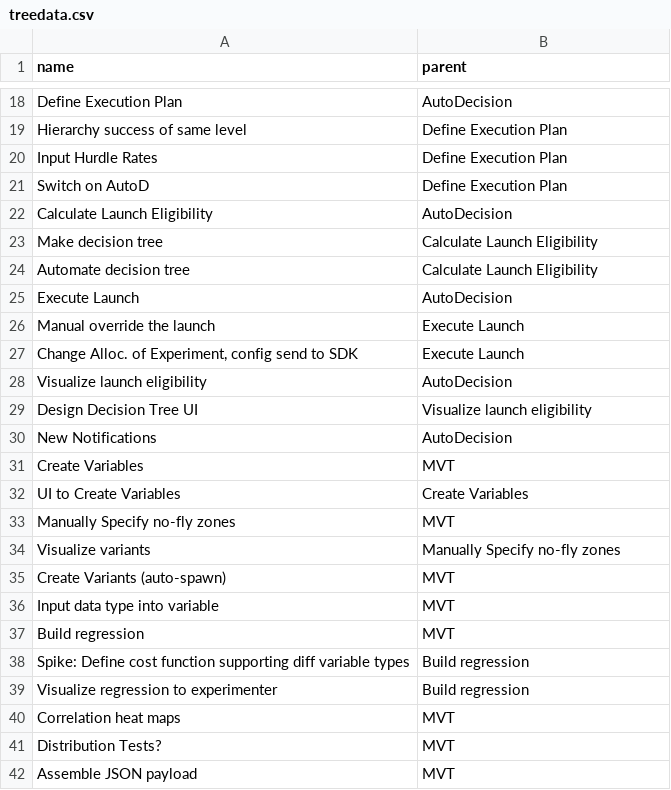
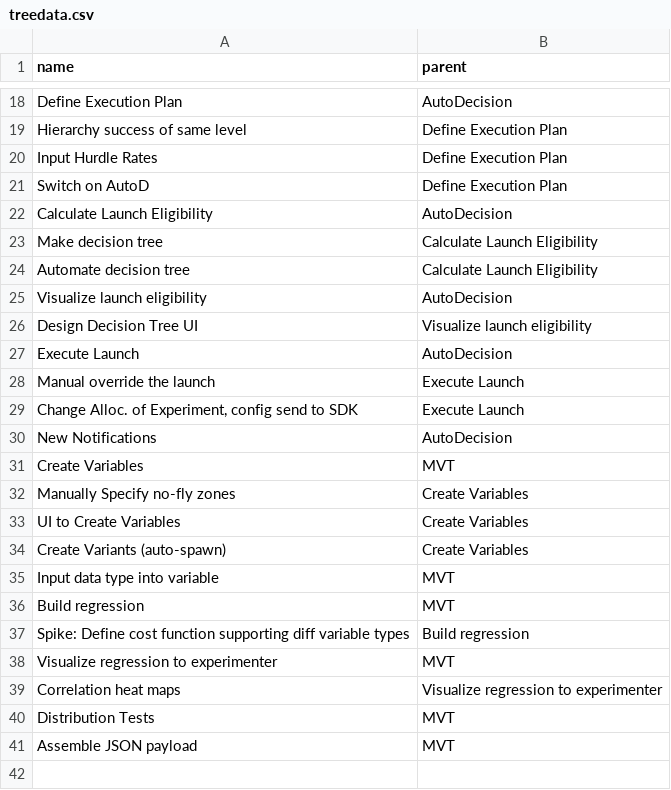
Before and after one commit to datavizhokie/AutoTree, a CSV file: treedata.csv, drawn as a sheet; only a part is shown, gaps mark what is left out.

```diff
--- a/treedata.csv
+++ b/treedata.csv
@@ -24,2 +24,4 @@ Make decision tree,Calculate Launch Eligibility
 Automate decision tree,Calculate Launch Eligibility
+Visualize launch eligibility,AutoDecision
+Design Decision Tree UI,Visualize launch eligibility
 Execute Launch,AutoDecision
@@ -27,10 +29,7 @@ Manual override the launch,Execute Launch
 "Change Alloc. of Experiment, config send to SDK",Execute Launch
-Visualize launch eligibility,AutoDecision
-Design Decision Tree UI,Visualize launch eligibility
 New Notifications,AutoDecision
 Create Variables,MVT
+Manually Specify no-fly zones,Create Variables
 UI to Create Variables,Create Variables
-Manually Specify no-fly zones,MVT
-Visualize variants,Manually Specify no-fly zones
-Create Variants (auto-spawn),MVT
+Create Variants (auto-spawn),Create Variables
 Input data type into variable,MVT
@@ -38,5 +37,5 @@ Build regression,MVT
 Spike:  Define cost function supporting diff variable types,Build regression
-Visualize regression to experimenter,Build regression
-Correlation heat maps,MVT
-Distribution Tests?,MVT
+Visualize regression to experimenter,MVT
+Correlation heat maps,Visualize regression to experimenter
+Distribution Tests,MVT
 Assemble JSON payload,MVT
```
Also changed, not shown: 1 other file.
